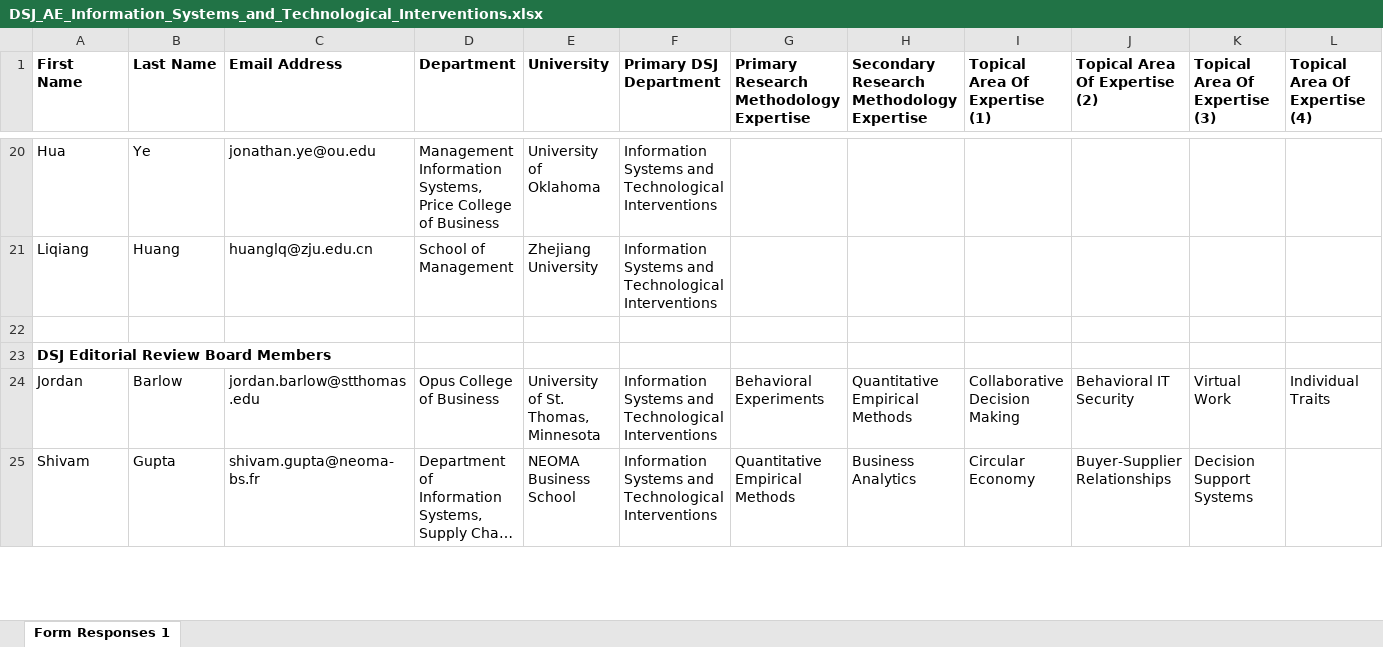
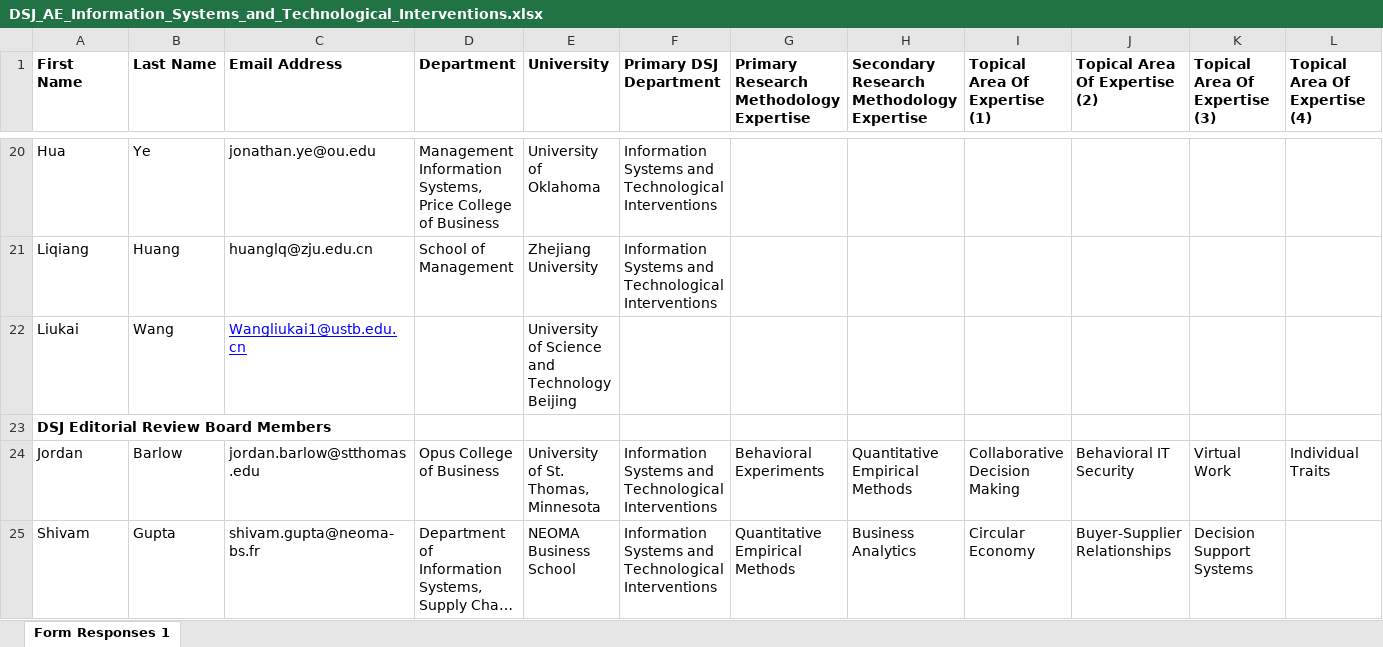
Before and after one commit to DecisionScienceJournal/editorial_board, an Excel workbook: attachments/DSJ_AE_Information_Systems_and_Technological_Interventions.xlsx, sheet Form Responses 1, drawn as a sheet; only a part is shown, gaps mark what is left out; long unchanged cells end in …; values as stored, in another font and other column widths than the file's, no borders; the diff names each change by its address in the sheet, - before the commit and + after, or states it on an @@ line.

Commit message:
Add files via upload

```diff
--- a/attachments/DSJ_AE_Information_Systems_and_Technological_Interventions.xlsx (sheet Form Responses 1)
+++ b/attachments/DSJ_AE_Information_Systems_and_Technological_Interventions.xlsx (sheet Form Responses 1)
-row 22: (empty)
+row 22: Liukai | Wang | Wangliukai1@ustb.edu.cn |  | University of Science and Technology Beijing
```
